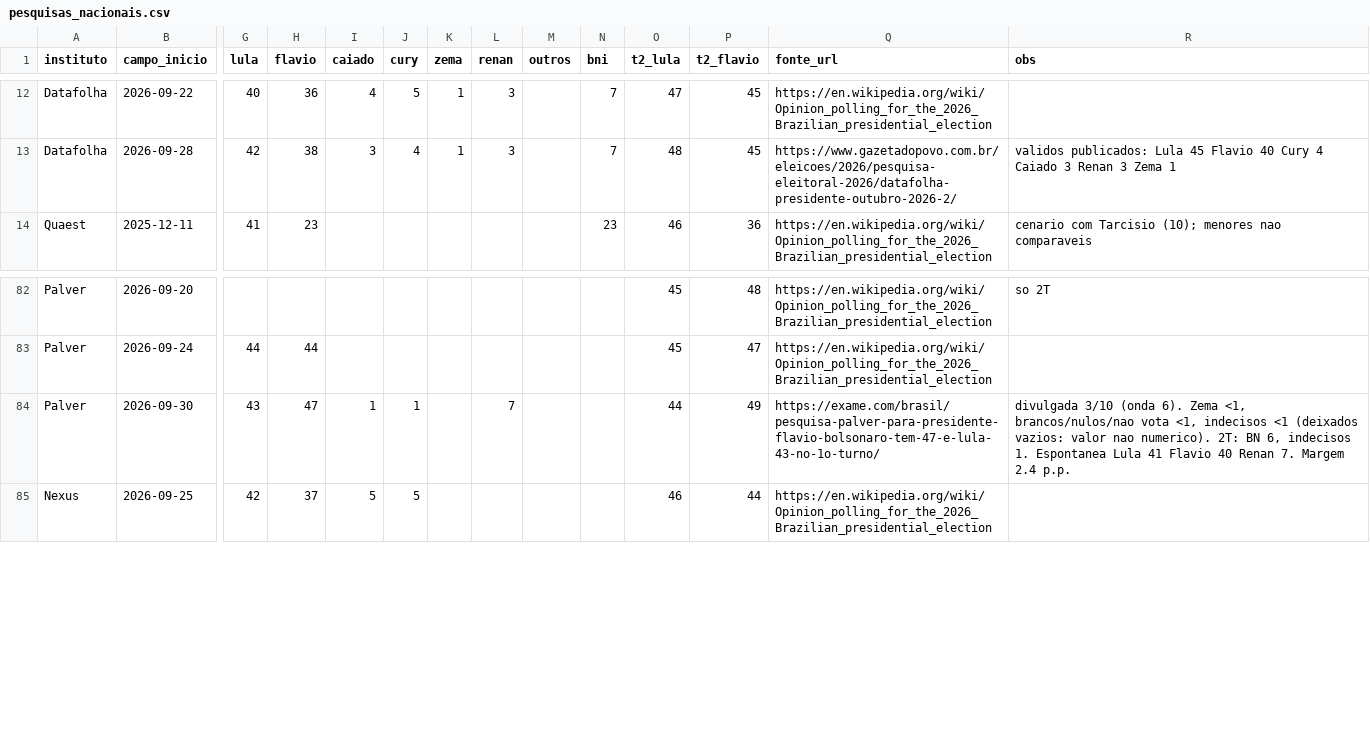
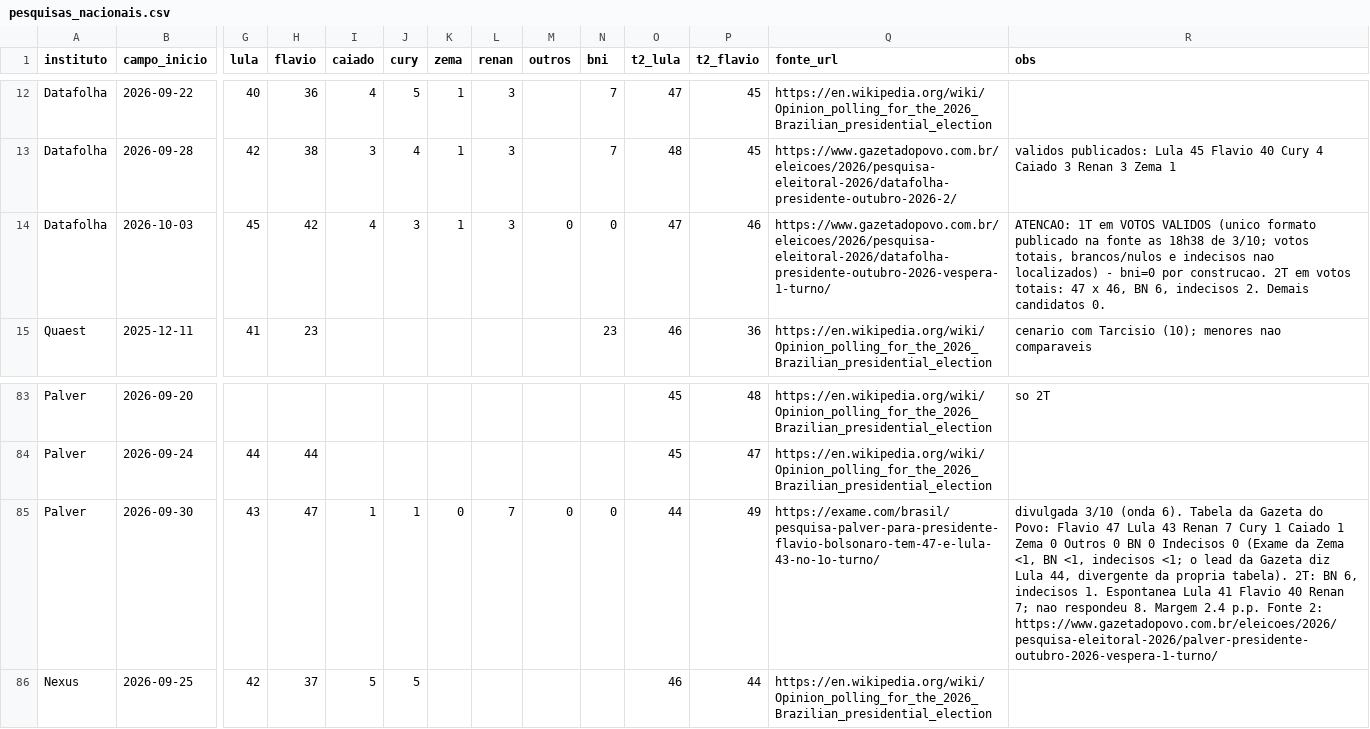
Before and after one commit to alexxcgg-netizen/tirador-de-ia-das-fotos, a CSV file: simulador/data/pesquisas_nacionais.csv, drawn as a sheet; only a part is shown, gaps mark what is left out; addresses are those after the commit; rows hold the shown columns only; the diff names each change by its address in the sheet, - before the commit and + after, or states it on an @@ line.

```diff
--- a/simulador/data/pesquisas_nacionais.csv
+++ b/simulador/data/pesquisas_nacionais.csv
+row 14: Datafolha | 2026-10-03 | 45 | 42 | 4 | 3 | 1 | 3 | 0 | 0 | 47 | 46 | https://www.gazetadopovo.com.br/eleicoes/2026/pesquisa-eleitoral-2026/datafolha-presidente-outubro-2026-vespera-1-turno/ | ATENCAO: 1T em VOTOS VALIDOS (unico formato publicado na fonte as 18h38 de 3/10; votos totais, brancos/nulos e indecisos nao localizados) - bni=0 por construcao. 2T em votos totais: 47 x 46, BN 6, indecisos 2. Demais candidatos 0.
-K85 (zema): (empty)
+K85 (zema): 0
-M85 (outros): (empty)
+M85 (outros): 0
-N85 (bni): (empty)
+N85 (bni): 0
-R85 (obs): …(onda 6). Zema <1, brancos/nulos/nao vota <1, indecisos <1 (deixados vazios: valor nao numerico). 2T: BN 6, indecisos 1. Espontanea Lula 41 Flavio 40 Renan 7. Margem 2.4 p.p.
+R85 (obs): …(onda 6). Tabela da Gazeta do Povo: Flavio 47 Lula 43 Renan 7 Cury 1 Caiado 1 Zema 0 Outros 0 BN 0 Indecisos 0 (Exame da Zema <1, BN <1, indecisos <1; o lead da Gazeta diz Lula 44, divergente da propria tabela). 2T: BN 6, indecisos 1. Espontanea Lula 41 Flavio 40 Renan 7; nao respondeu 8. Margem 2.4 p.p. Fonte 2: https://www.gazetadopovo.com.br/eleicoes/2026/pesquisa-eleitoral-2026/palver-presidente-outubro-2026-vespera-1-turno/
```
